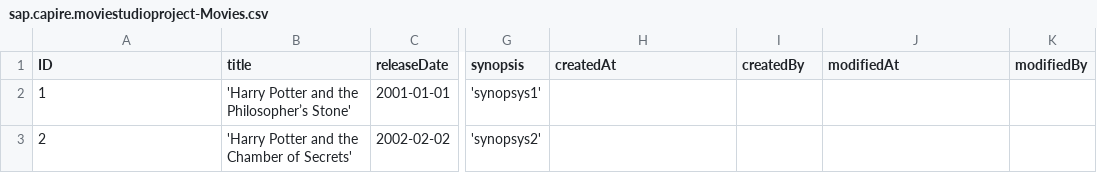
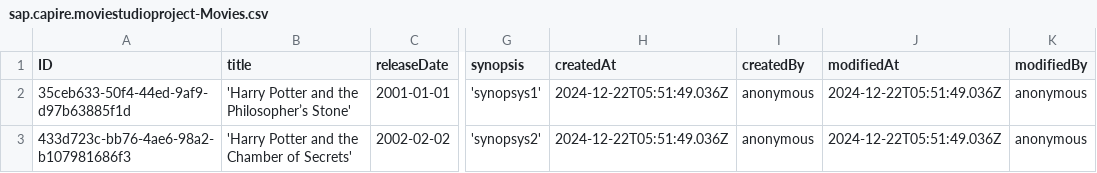
Before and after one commit to DYN-IT-EDU/d.korobkina-i.sobolev_movie-studio, a CSV file: db/data/sap.capire.moviestudioproject-Movies.csv, drawn as a sheet; only a part is shown, gaps mark what is left out; the diff names each change by its address in the sheet, - before the commit and + after, or states it on an @@ line.

```diff
--- a/db/data/sap.capire.moviestudioproject-Movies.csv
+++ b/db/data/sap.capire.moviestudioproject-Movies.csv
-A2 (ID): 1
+A2 (ID): 35ceb633-50f4-44ed-9af9-d97b63885f1d
-H2:H3 (createdAt): (empty)
+H2:H3 (createdAt): 2024-12-22T05:51:49.036Z
-I2:I3 (createdBy): (empty)
+I2:I3 (createdBy): anonymous
-J2:J3 (modifiedAt): (empty)
+J2:J3 (modifiedAt): 2024-12-22T05:51:49.036Z
-K2:K3 (modifiedBy): (empty)
+K2:K3 (modifiedBy): anonymous
-A3 (ID): 2
+A3 (ID): 433d723c-bb76-4ae6-98a2-b107981686f3
```
Also changed, not shown: db/data/sap.capire.moviestudioproject-Scenes.csv, 29 other files.
